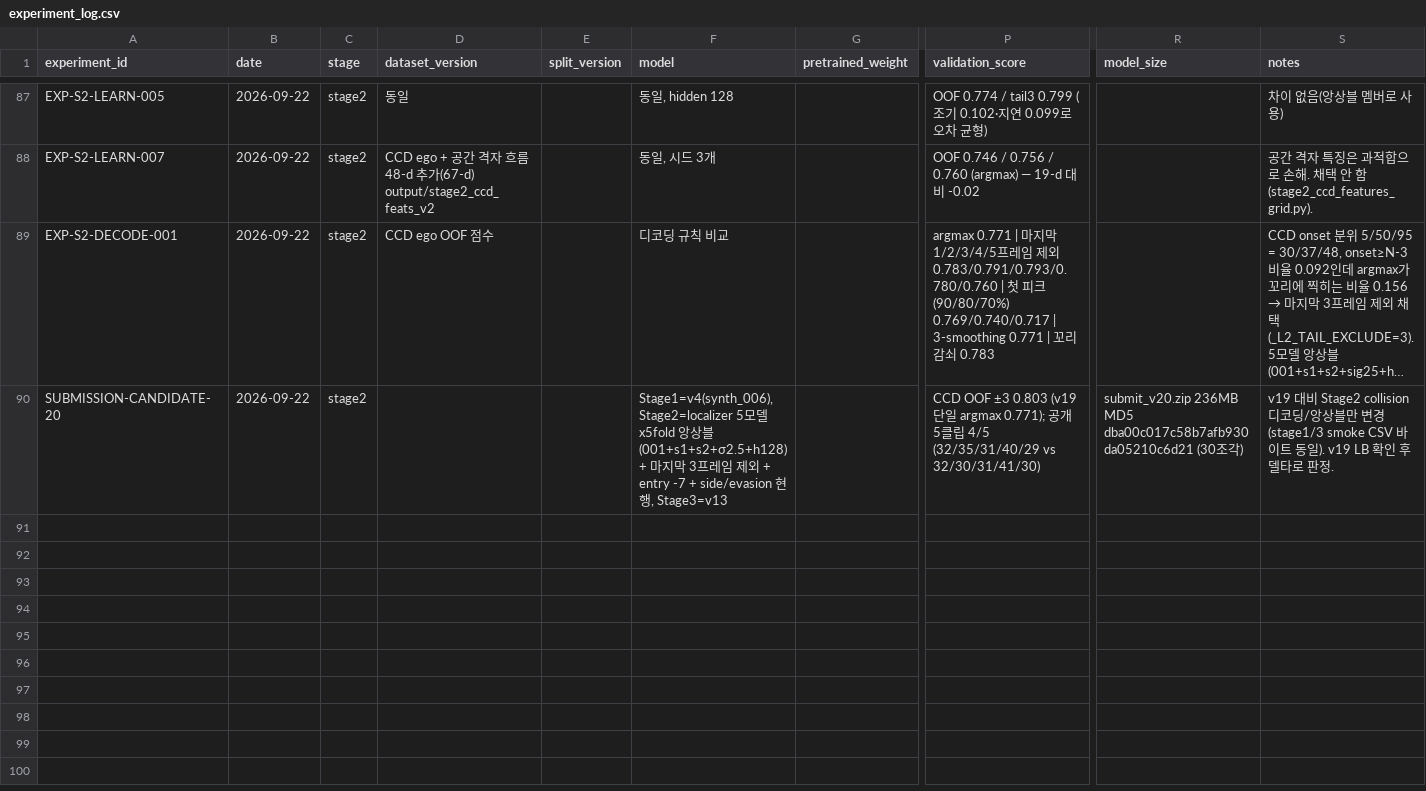
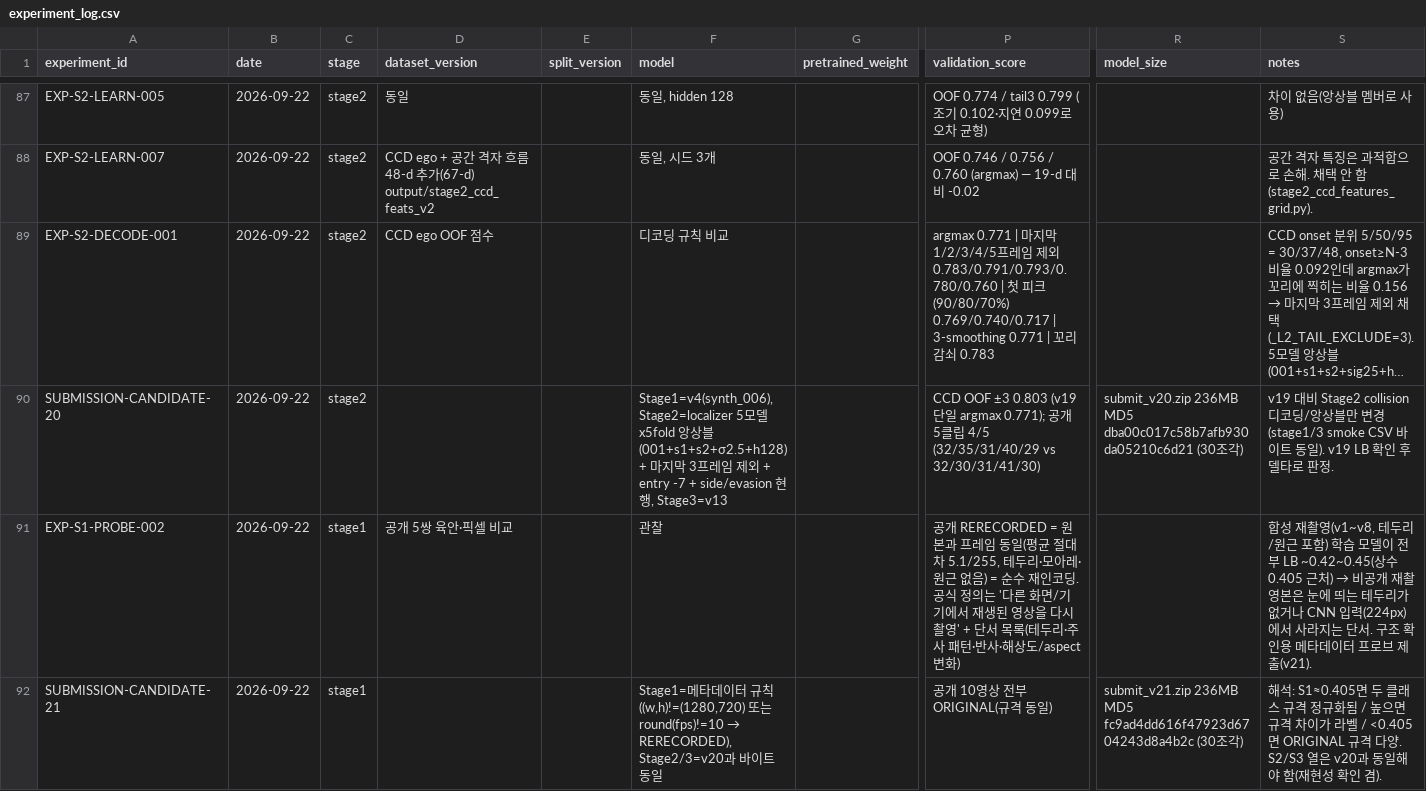
Before and after one commit to yoomstergotcha/blackbox-236753-experiments, a CSV file: experiments/experiment_log.csv, drawn as a sheet; only a part is shown, gaps mark what is left out; long unchanged cells end in …; rows hold the shown columns only; the diff names each change by its address in the sheet, - before the commit and + after, or states it on an @@ line.

```diff
--- a/experiments/experiment_log.csv
+++ b/experiments/experiment_log.csv
+row 91: EXP-S1-PROBE-002 | 2026-09-22 | stage1 | 공개 5쌍 육안·픽셀 비교 |  | 관찰 |  | 공개 RERECORDED = 원본과 프레임 동일(평균 절대차 5.1/255, 테두리·모아레·원근 없음) = 순수 재인코딩. 공식 정의는 '다른 화면/기기에서 재생된 영상을 다시 촬영' + 단서 목록(테두리·주사 패턴·반사·해상도/aspect 변화) |  | 합성 재촬영(v1~v8, 테두리/원근 포함) 학습 모델이 전부 LB ~0.42~0.45(상수 0.405 근처) → 비공개 재촬영본은 눈에 띄는 테두리가 없거나 CNN 입력(224px)에서 사라지는 단서. 구조 확인용 메타데이터 프로브 제출(v21).
+row 92: SUBMISSION-CANDIDATE-21 | 2026-09-22 | stage1 |  |  | Stage1=메타데이터 규칙((w,h)!=(1280,720) 또는 round(fps)!=10 → RERECORDED), Stage2/3=v20과 바이트 동일 |  | 공개 10영상 전부 ORIGINAL(규격 동일) | submit_v21.zip 236MB MD5 fc9ad4dd616f47923d6704243d8a4b2c (30조각) | 해석: S1≈0.405면 두 클래스 규격 정규화됨 / 높으면 규격 차이가 라벨 / <0.405면 ORIGINAL 규격 다양. S2/S3 열은 v20과 동일해야 함(재현성 확인 겸).
```
Also changed, not shown: 2 other files.
